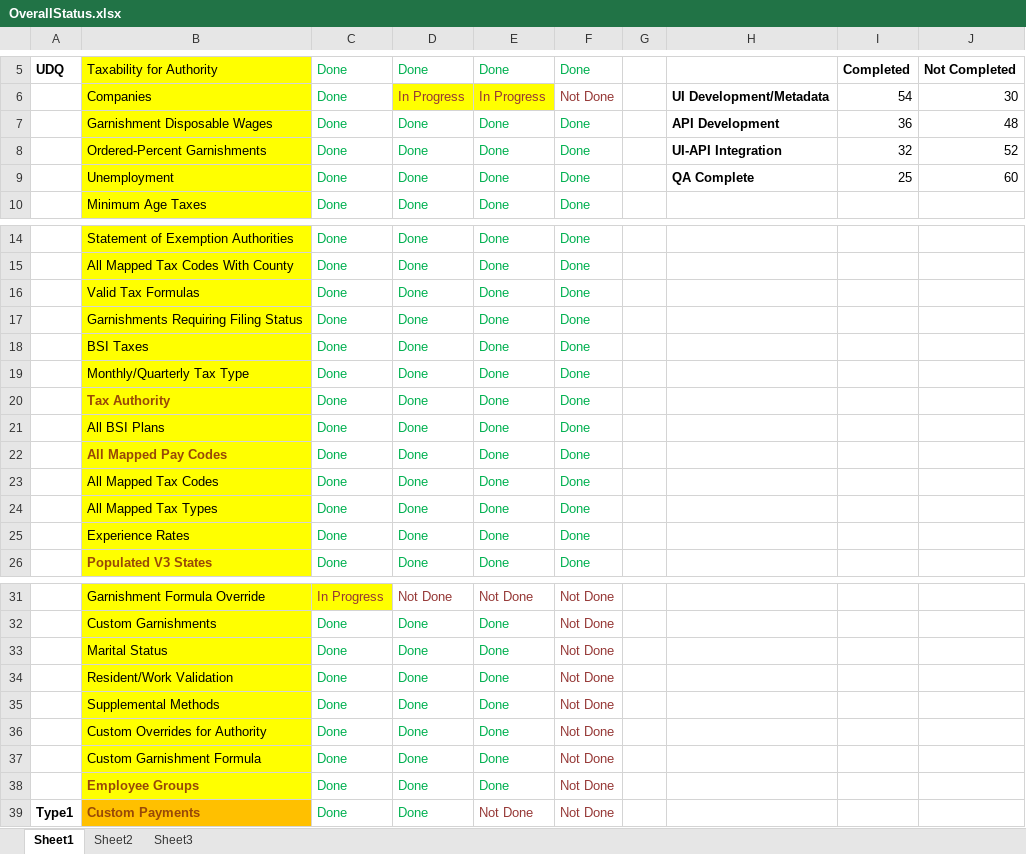
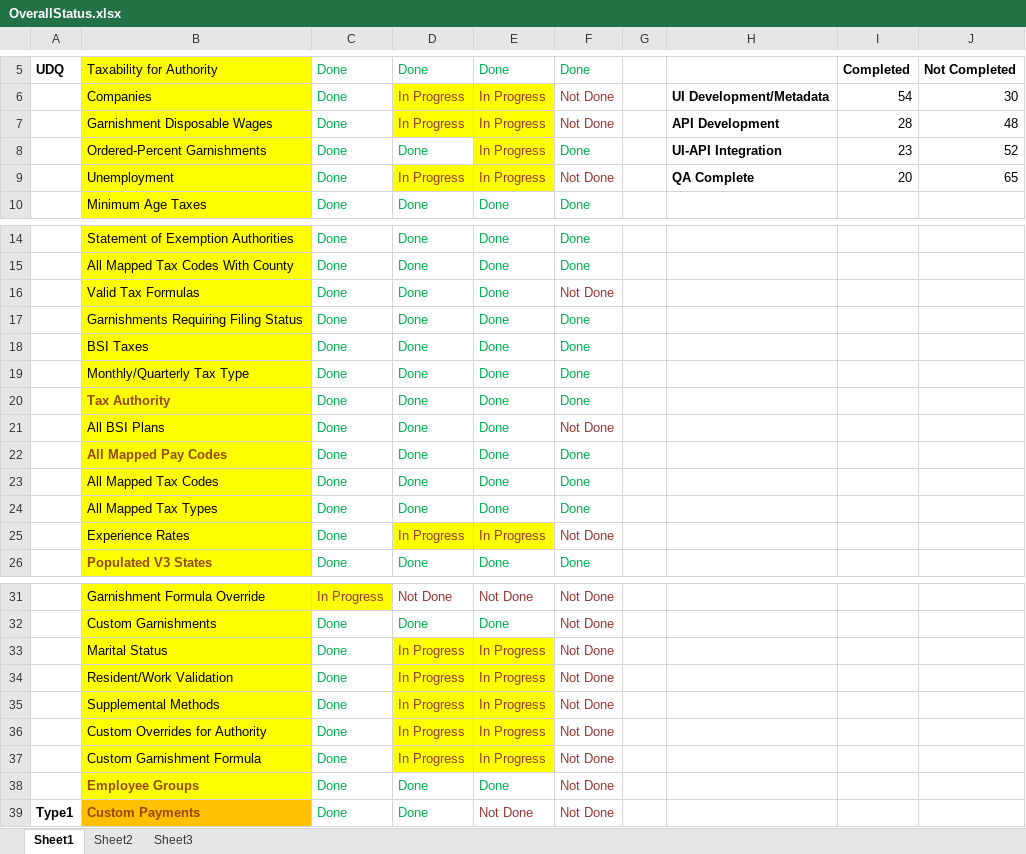
Before and after one commit to winitnaek/tf-new-arch-artifacts-TFPH215042021, an Excel workbook: OverallStatus.xlsx, sheet Sheet1, drawn as a sheet; only a part is shown, gaps mark what is left out; values as stored, in another font and other column widths than the file's, no borders; charts and pictures not drawn; the diff names each change by its address in the sheet, - before the commit and + after, or states it on an @@ line.

Commit message:
Updated current status of UDQ screens

```diff
--- a/OverallStatus.xlsx (sheet Sheet1)
+++ b/OverallStatus.xlsx (sheet Sheet1)
-D7: Done
+D7: In Progress
-D7:E7 fill: none
+D7:E7 fill: #FFFF00
-D7:F7 text colour: #00B050
+D7:F7 text colour: #953735
-E7:E9: Done
+E7:E9: In Progress
-F7: Done
+F7: Not Done
-I7: 36
+I7: 28
@@ E8 fill: none → #FFFF00, text colour: #00B050 → #953735 @@
-I8: 32
+I8: 23
-D9: Done
+D9: In Progress
-D9:E9 fill: none
+D9:E9 fill: #FFFF00
-D9:F9 text colour: #00B050
+D9:F9 text colour: #953735
-F9: Done
+F9: Not Done
-I9: 25
+I9: 20
-J9: 60
+J9: 65
-F16: Done
+F16: Not Done
-F16 text colour: #00B050
+F16 text colour: #953735
-F21: Done
+F21: Not Done
-F21 text colour: #00B050
+F21 text colour: #953735
-D25: Done
+D25: In Progress
-D25:E25 fill: none
+D25:E25 fill: #FFFF00
-D25:F25 text colour: #00B050
+D25:F25 text colour: #953735
-E25: Done
+E25: In Progress
-F25: Done
+F25: Not Done
-D33:D37: Done
+D33:D37: In Progress
@@ D33:E37 fill: none → #FFFF00, text colour: #00B050 → #953735 @@
-E33:E37: Done
+E33:E37: In Progress
```
Also changed, not shown: charts or pictures.
